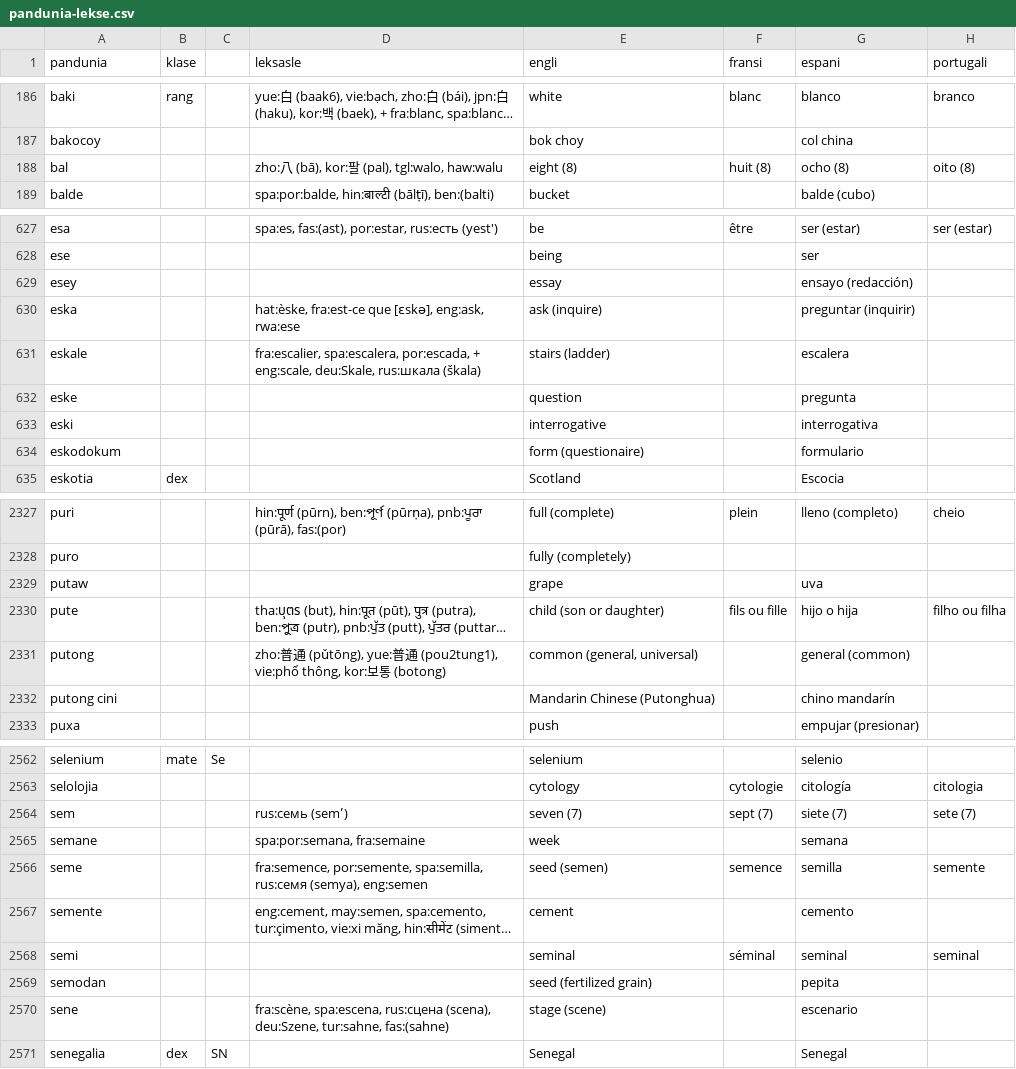
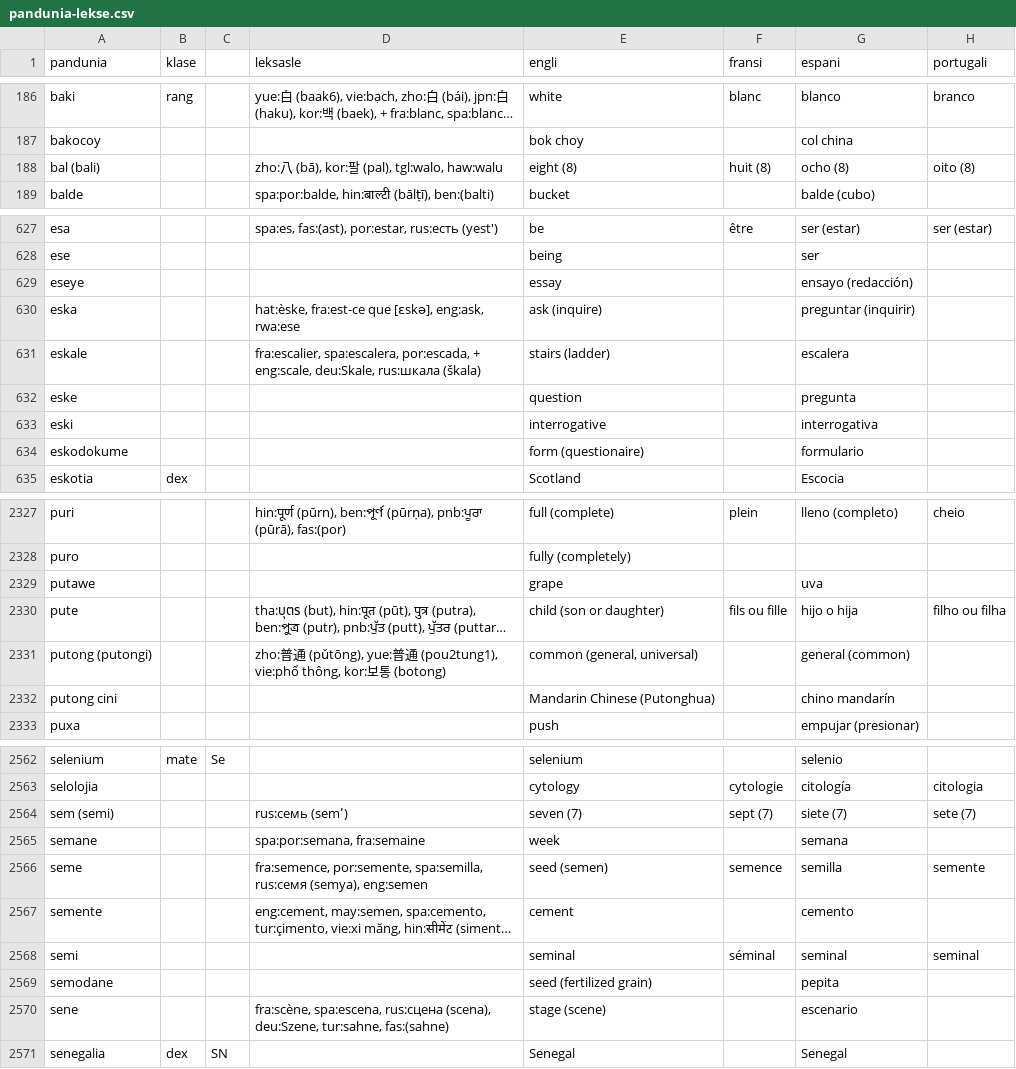
Before and after one commit to barumau/pandunia, a CSV file: pandunia-lekse.csv, drawn as a sheet; only a part is shown, gaps mark what is left out; long unchanged cells end in …; the diff covers the shown part only; the diff names each change by its address in the sheet, - before the commit and + after, or states it on an @@ line.

```diff
--- a/pandunia-lekse.csv
+++ b/pandunia-lekse.csv
-A188 (pandunia): bal
+A188 (pandunia): bal (bali)
-A629 (pandunia): esey
+A629 (pandunia): eseye
-A634 (pandunia): eskodokum
+A634 (pandunia): eskodokume
-A2329 (pandunia): putaw
+A2329 (pandunia): putawe
-A2331 (pandunia): putong
+A2331 (pandunia): putong (putongi)
-A2564 (pandunia): sem
+A2564 (pandunia): sem (semi)
-A2569 (pandunia): semodan
+A2569 (pandunia): semodane
```
Also changed, not shown: 66 edited cells elsewhere in this file.
